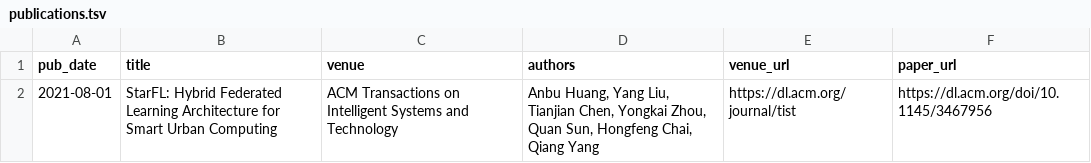
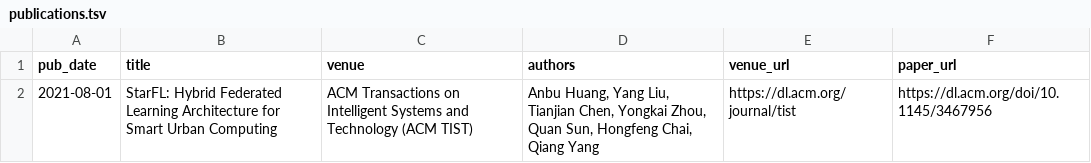
Before and after one commit to innovation-cat/innovation-cat.github.io, a TSV file: markdown_generator/publications.tsv, drawn as a sheet.

```diff
--- a/markdown_generator/publications.tsv
+++ b/markdown_generator/publications.tsv
@@ -1,2 +1,2 @@
 pub_date	title	venue	authors	venue_url	paper_url
-2021-08-01	StarFL: Hybrid Federated Learning Architecture for Smart Urban Computing	ACM Transactions on Intelligent Systems and Technology	Anbu Huang, Yang Liu, Tianjian Chen, Yongkai Zhou, Quan Sun, Hongfeng Chai, Qiang Yang	https://dl.acm.org/journal/tist	https://dl.acm.org/doi/10.1145/3467956
+2021-08-01	StarFL: Hybrid Federated Learning Architecture for Smart Urban Computing	ACM Transactions on Intelligent Systems and Technology (ACM TIST)	Anbu Huang, Yang Liu, Tianjian Chen, Yongkai Zhou, Quan Sun, Hongfeng Chai, Qiang Yang	https://dl.acm.org/journal/tist	https://dl.acm.org/doi/10.1145/3467956
```
Also changed, not shown: 1 other file.
